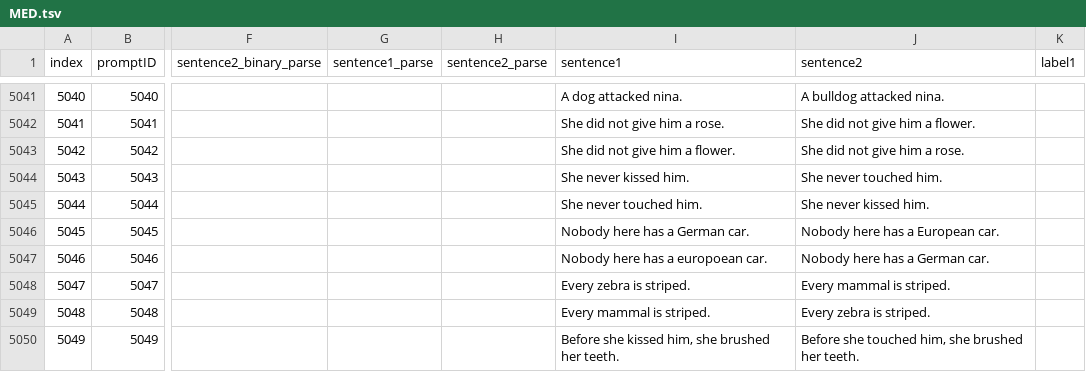
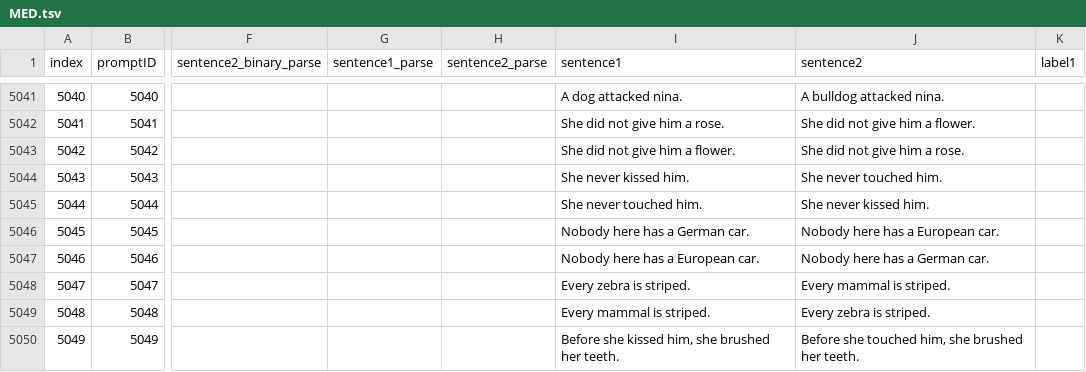
Before and after one commit to verypluming/MED, a TSV file: MED.tsv, drawn as a sheet; only a part is shown, gaps mark what is left out; the diff names each change by its address in the sheet, - before the commit and + after, or states it on an @@ line.

```diff
--- a/MED.tsv
+++ b/MED.tsv
-I5047 (sentence1): Nobody here has a europoean car.
+I5047 (sentence1): Nobody here has a European car.
```
Also changed, not shown: MED_ver_1.tsv.
